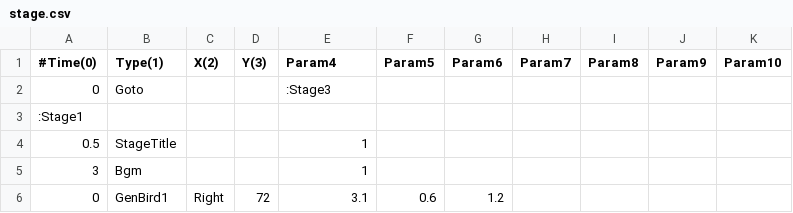
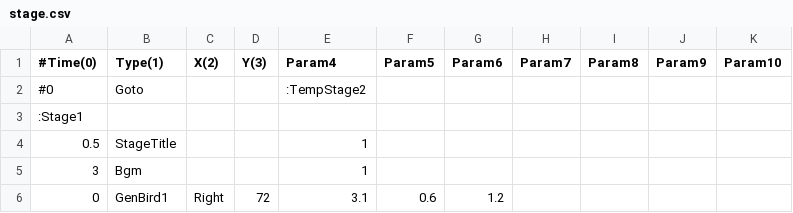
Before and after one commit to voidproc/hand, a CSV file: hand/App/event/stage.csv, drawn as a sheet; only a part is shown.

```diff
--- a/hand/App/event/stage.csv
+++ b/hand/App/event/stage.csv
@@ -1,3 +1,3 @@
 #Time(0),Type(1),X(2),Y(3),Param4,Param5,Param6,Param7,Param8,Param9,Param10
-0,Goto,,,:Stage3,,,,,,
+#0,Goto,,,:TempStage2,,,,,,
 :Stage1,,,,,,,,,,
```
Also changed, not shown: 7 other files.
